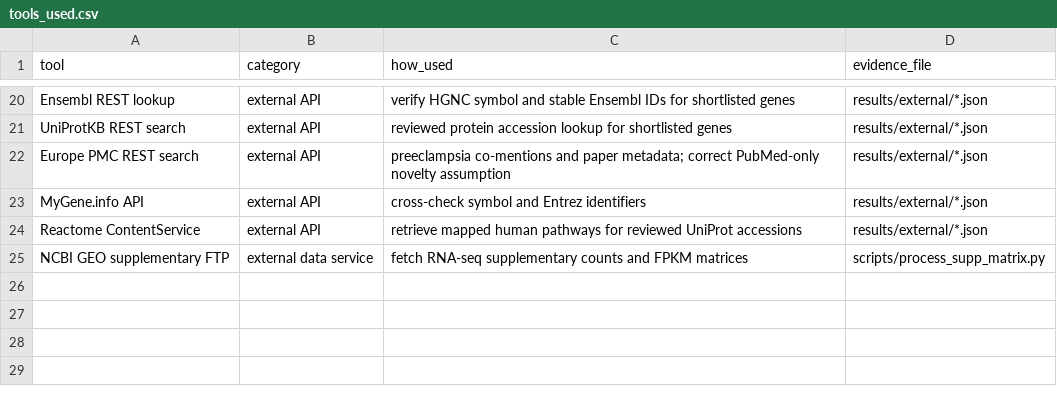
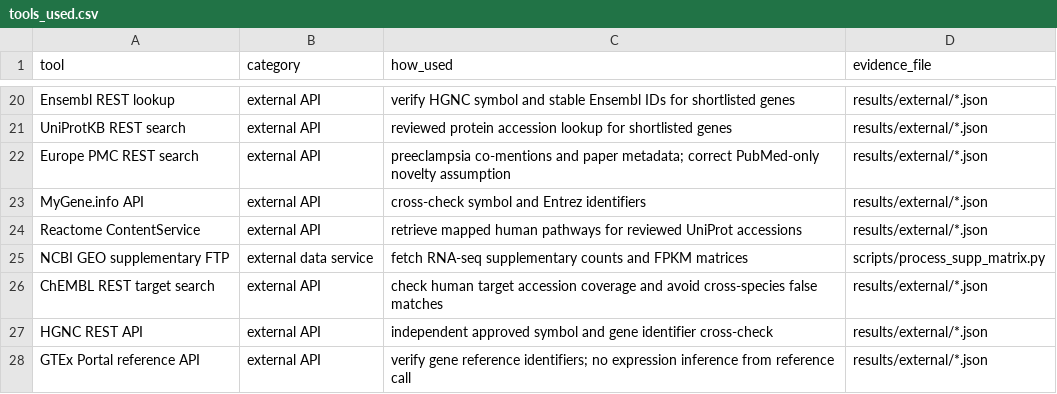
Before and after one commit to uditakankananonononono/mega27-25-biomarkers-underserved-diseases, a CSV file: results/tools_used.csv, drawn as a sheet; only a part is shown, gaps mark what is left out.

Commit message:
Audit ChEMBL, HGNC and GTEx identifiers; save leishmaniasis benchmark

```diff
--- a/results/tools_used.csv
+++ b/results/tools_used.csv
@@ -25 +25,4 @@ Reactome ContentService,external API,retrieve mapped human pathways for reviewed
 NCBI GEO supplementary FTP,external data service,fetch RNA-seq supplementary counts and FPKM matrices,scripts/process_supp_matrix.py
+ChEMBL REST target search,external API,check human target accession coverage and avoid cross-species false matches,results/external/*.json
+HGNC REST API,external API,independent approved symbol and gene identifier cross-check,results/external/*.json
+GTEx Portal reference API,external API,verify gene reference identifiers; no expression inference from reference call,results/external/*.json
```
Also changed, not shown: 6 other files.
